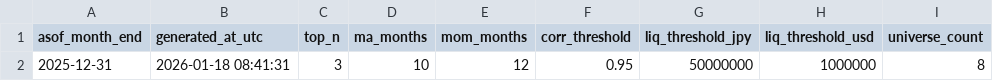
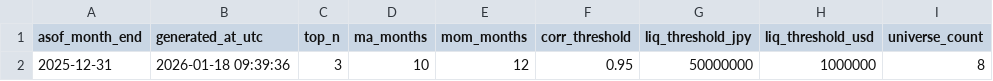
Before and after one commit to Hyodokamo/trend-follow-screen, a CSV file: docs/meta.csv, drawn as a sheet; only a part is shown; the diff names each change by its address in the sheet, - before the commit and + after, or states it on an @@ line.

```diff
--- a/docs/meta.csv
+++ b/docs/meta.csv
-B2 (generated_at_utc): 2026-01-18 08:41:31
+B2 (generated_at_utc): 2026-01-18 09:39:36
```
Also changed, not shown: docs/history/picks_2025-12-31.csv, docs/picks.csv, 10 other files.
